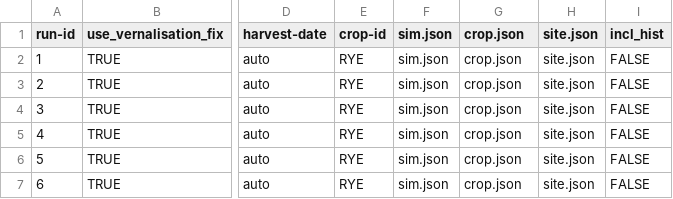
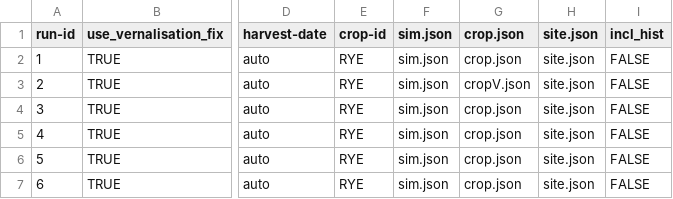
Before and after one commit to zalf-rpm/IPP_grassland, a CSV file: sim_setups_VK.csv, drawn as a sheet; only a part is shown, gaps mark what is left out; the diff names each change by its address in the sheet, - before the commit and + after, or states it on an @@ line.

Commit message:
add crop file as before named cropV.json, changed all in setup

```diff
--- a/sim_setups_VK.csv
+++ b/sim_setups_VK.csv
-G3 (crop.json): crop.json
+G3 (crop.json): cropV.json
```
Also changed, not shown: 3 other files.
